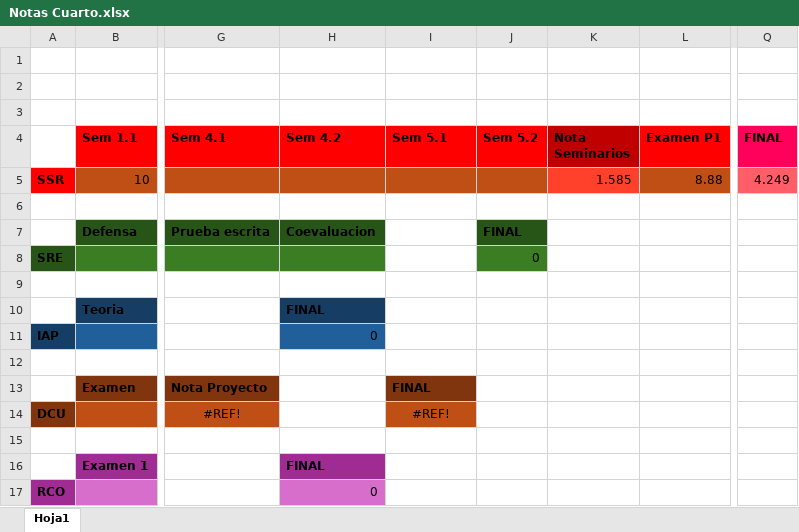
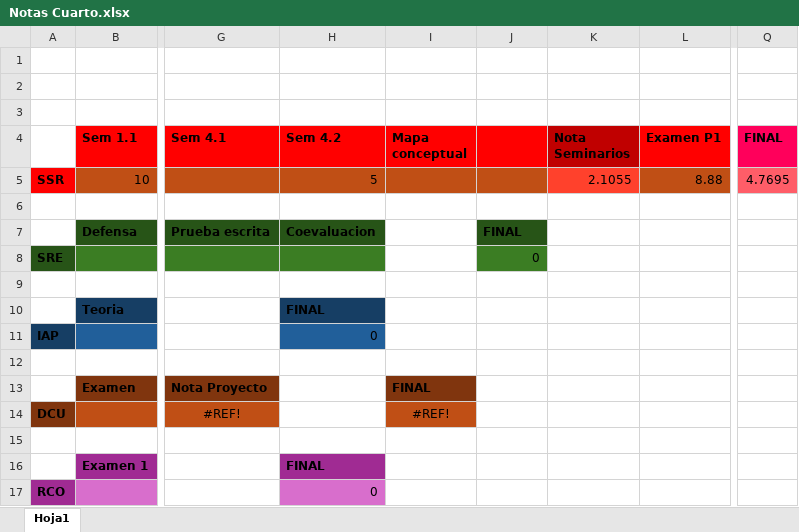
Before and after one commit to ismafh/Ingenieria-Informatica, an Excel workbook: 4º/Notas Cuarto.xlsx, sheet Hoja1, drawn as a sheet; only a part is shown, gaps mark what is left out; values as stored, in another font and other column widths than the file's, no borders; the diff names each change by its address in the sheet, - before the commit and + after, or states it on an @@ line.

```diff
--- a/4º/Notas Cuarto.xlsx (sheet Hoja1)
+++ b/4º/Notas Cuarto.xlsx (sheet Hoja1)
-I4: Sem 5.1
+I4: Mapa conceptual
-J4: Sem 5.2
+J4: (empty)
-H5 (Sem 4.2): (empty)
+H5 (Sem 4.2): 5
-K5 (Nota Seminarios): 1.585
+K5 (Nota Seminarios): 2.1055
-Q5 (FINAL): 4.249
+Q5 (FINAL): 4.7695
```
Also changed, not shown: 6 other files.
